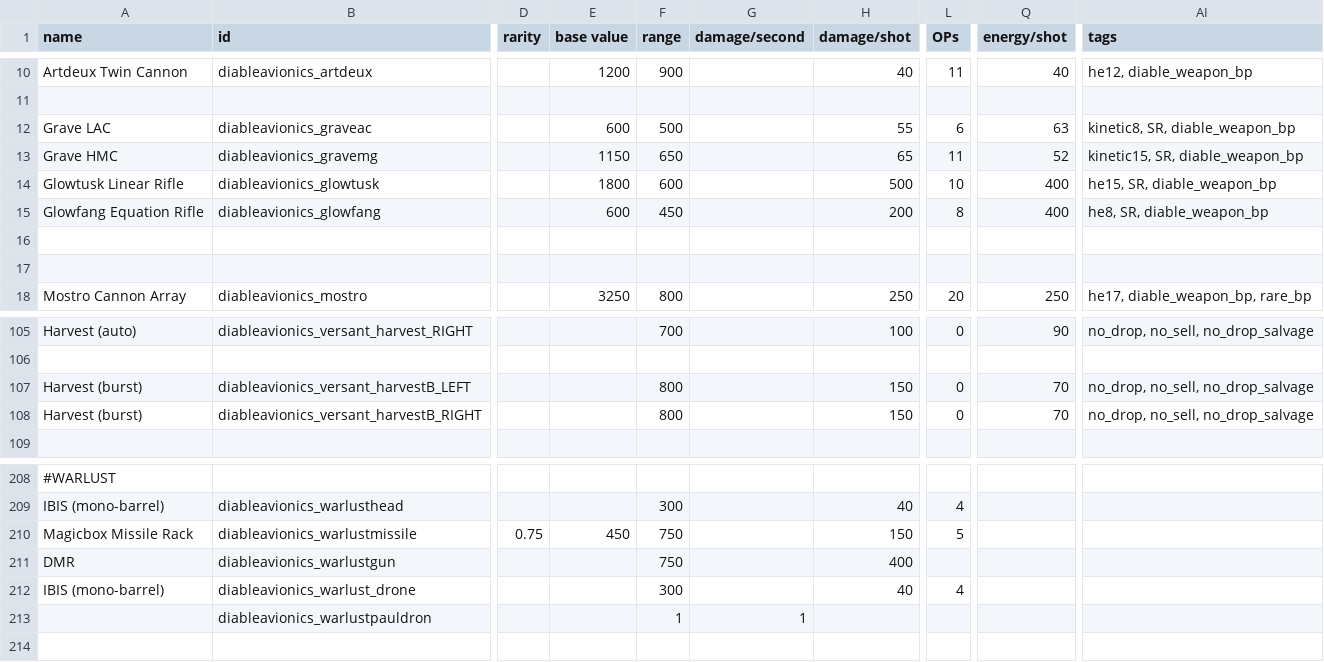
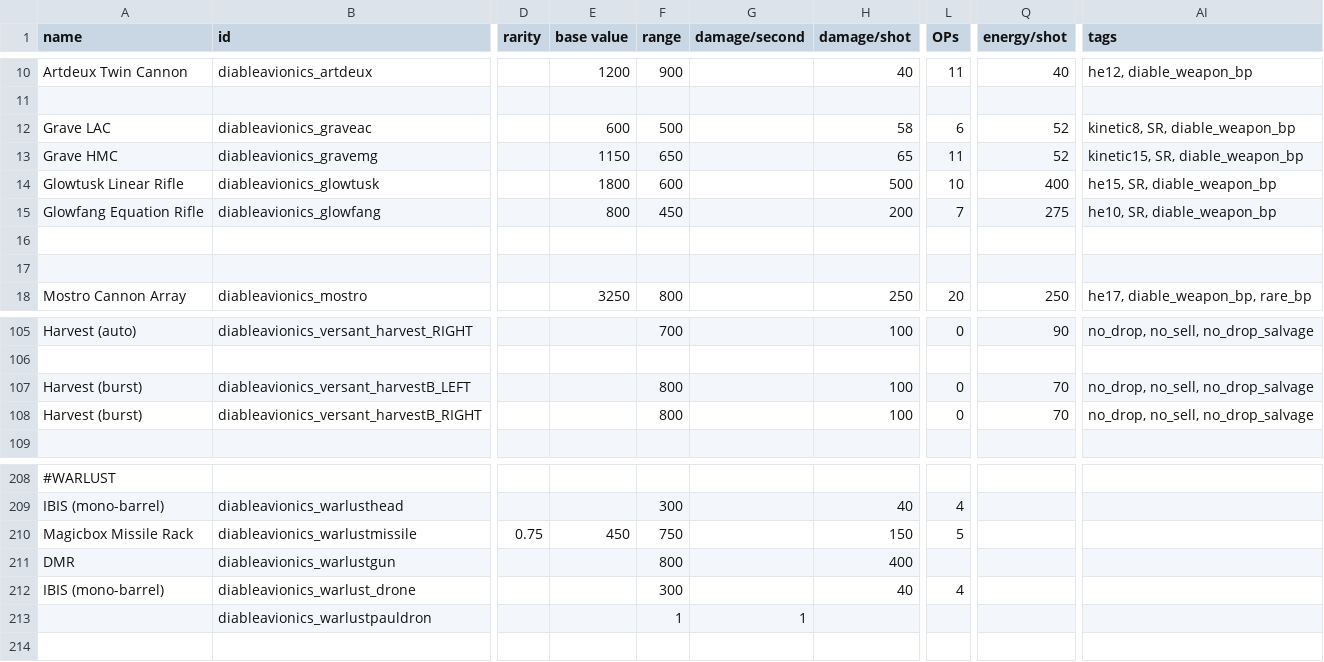
Before and after one commit to CaymonJoestar/Diable-Avionics, a CSV file: data/weapons/weapon_data.csv, drawn as a sheet; only a part is shown, gaps mark what is left out; the diff names each change by its address in the sheet, - before the commit and + after, or states it on an @@ line.

```diff
--- a/data/weapons/weapon_data.csv
+++ b/data/weapons/weapon_data.csv
-H12 (damage/shot): 55
+H12 (damage/shot): 58
-Q12 (energy/shot): 63
+Q12 (energy/shot): 52
-E15 (base value): 600
+E15 (base value): 800
-L15 (OPs): 8
+L15 (OPs): 7
-Q15 (energy/shot): 400
+Q15 (energy/shot): 275
-AI15 (tags): he8, SR, diable_weapon_bp
+AI15 (tags): he10, SR, diable_weapon_bp
-H107:H108 (damage/shot): 150
+H107:H108 (damage/shot): 100
-F211 (range): 750
+F211 (range): 800
```
Also changed, not shown: data/hullmods/hull_mods.csv, data/hulls/ship_data.csv, 25 other files.
